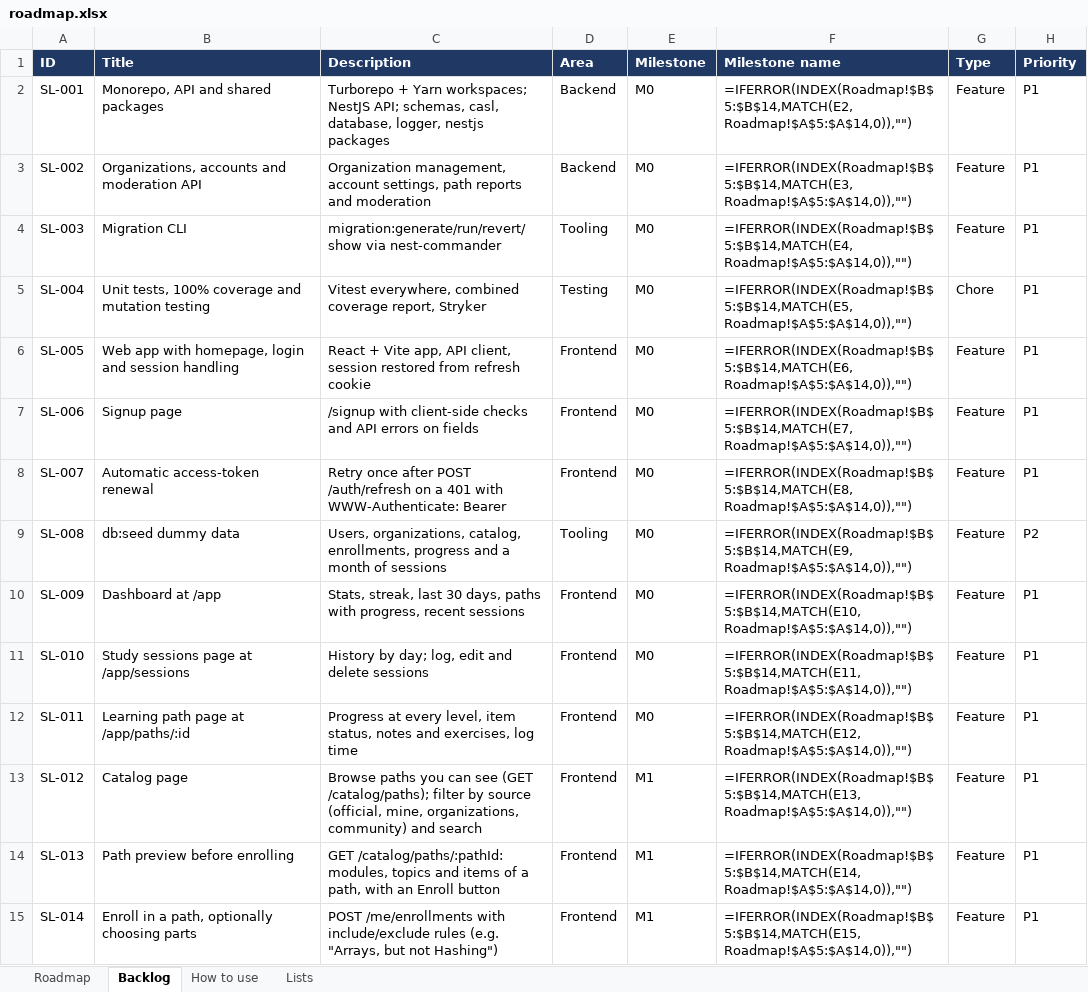
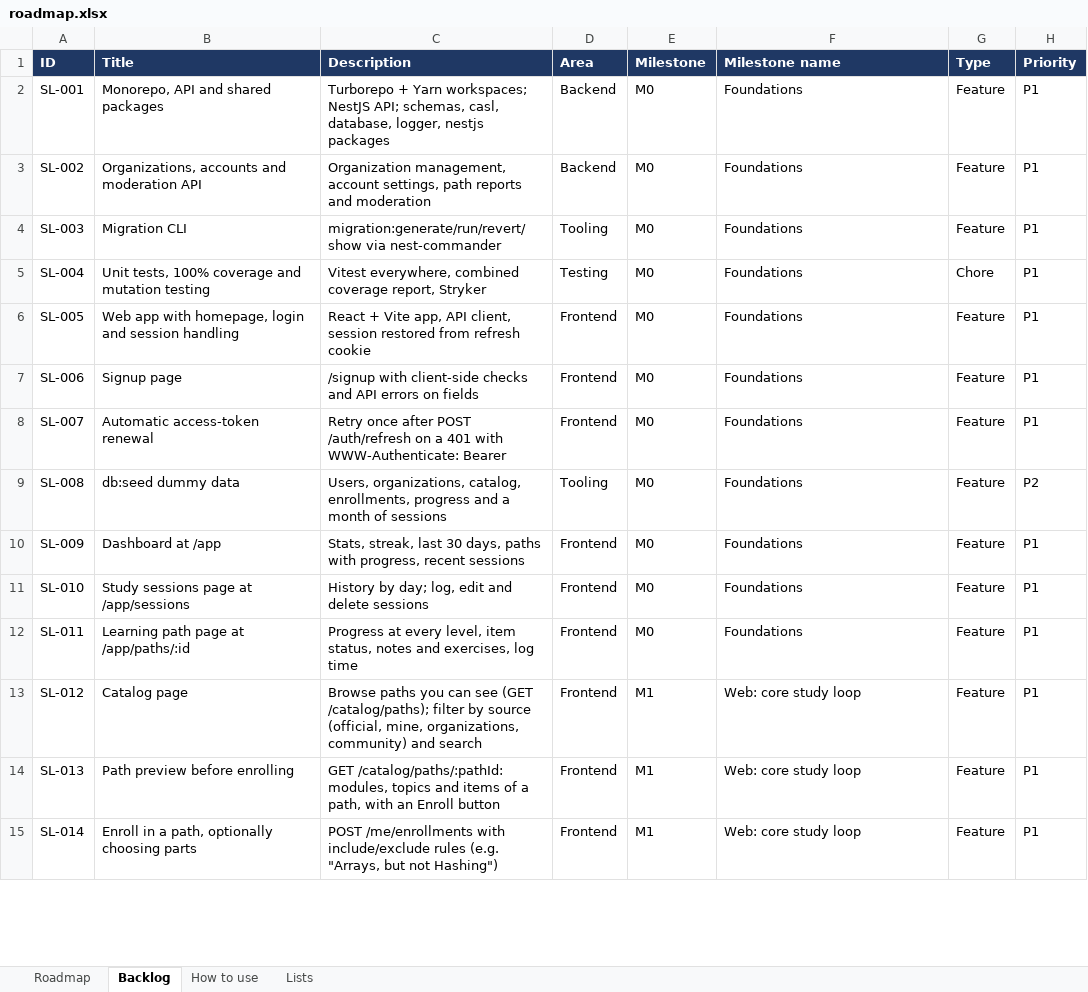
Before and after one commit to coolsamk7/gradiaqo, an Excel workbook: roadmap.xlsx, sheet Backlog, drawn as a sheet; only a part is shown; values as stored, in another font and other column widths than the file's, no borders; formulas without a stored value are shown as written; conditional formats and table styles not drawn; the diff covers the shown part only; the diff names each change by its address in the sheet, - before the commit and + after, or states it on an @@ line.

```diff
--- a/roadmap.xlsx (sheet Backlog)
+++ b/roadmap.xlsx (sheet Backlog)
-F2 (Milestone name): =IFERROR(INDEX(Roadmap!$B$5:$B$14,MATCH(E2,Roadmap!$A$5:$A$14,0)),"")
+F2 (Milestone name): Foundations
-F3 (Milestone name): =IFERROR(INDEX(Roadmap!$B$5:$B$14,MATCH(E3,Roadmap!$A$5:$A$14,0)),"")
+F3 (Milestone name): Foundations
-F4 (Milestone name): =IFERROR(INDEX(Roadmap!$B$5:$B$14,MATCH(E4,Roadmap!$A$5:$A$14,0)),"")
+F4 (Milestone name): Foundations
-F5 (Milestone name): =IFERROR(INDEX(Roadmap!$B$5:$B$14,MATCH(E5,Roadmap!$A$5:$A$14,0)),"")
+F5 (Milestone name): Foundations
-F6 (Milestone name): =IFERROR(INDEX(Roadmap!$B$5:$B$14,MATCH(E6,Roadmap!$A$5:$A$14,0)),"")
+F6 (Milestone name): Foundations
-F7 (Milestone name): =IFERROR(INDEX(Roadmap!$B$5:$B$14,MATCH(E7,Roadmap!$A$5:$A$14,0)),"")
+F7 (Milestone name): Foundations
-F8 (Milestone name): =IFERROR(INDEX(Roadmap!$B$5:$B$14,MATCH(E8,Roadmap!$A$5:$A$14,0)),"")
+F8 (Milestone name): Foundations
-F9 (Milestone name): =IFERROR(INDEX(Roadmap!$B$5:$B$14,MATCH(E9,Roadmap!$A$5:$A$14,0)),"")
+F9 (Milestone name): Foundations
-F10 (Milestone name): =IFERROR(INDEX(Roadmap!$B$5:$B$14,MATCH(E10,Roadmap!$A$5:$A$14,0)),"")
+F10 (Milestone name): Foundations
-F11 (Milestone name): =IFERROR(INDEX(Roadmap!$B$5:$B$14,MATCH(E11,Roadmap!$A$5:$A$14,0)),"")
+F11 (Milestone name): Foundations
-F12 (Milestone name): =IFERROR(INDEX(Roadmap!$B$5:$B$14,MATCH(E12,Roadmap!$A$5:$A$14,0)),"")
+F12 (Milestone name): Foundations
-F13 (Milestone name): =IFERROR(INDEX(Roadmap!$B$5:$B$14,MATCH(E13,Roadmap!$A$5:$A$14,0)),"")
+F13 (Milestone name): Web: core study loop
-F14 (Milestone name): =IFERROR(INDEX(Roadmap!$B$5:$B$14,MATCH(E14,Roadmap!$A$5:$A$14,0)),"")
+F14 (Milestone name): Web: core study loop
-F15 (Milestone name): =IFERROR(INDEX(Roadmap!$B$5:$B$14,MATCH(E15,Roadmap!$A$5:$A$14,0)),"")
+F15 (Milestone name): Web: core study loop
```
Also changed, not shown: 63 edited cells elsewhere in this sheet, sheet Roadmap, 2 other files.
